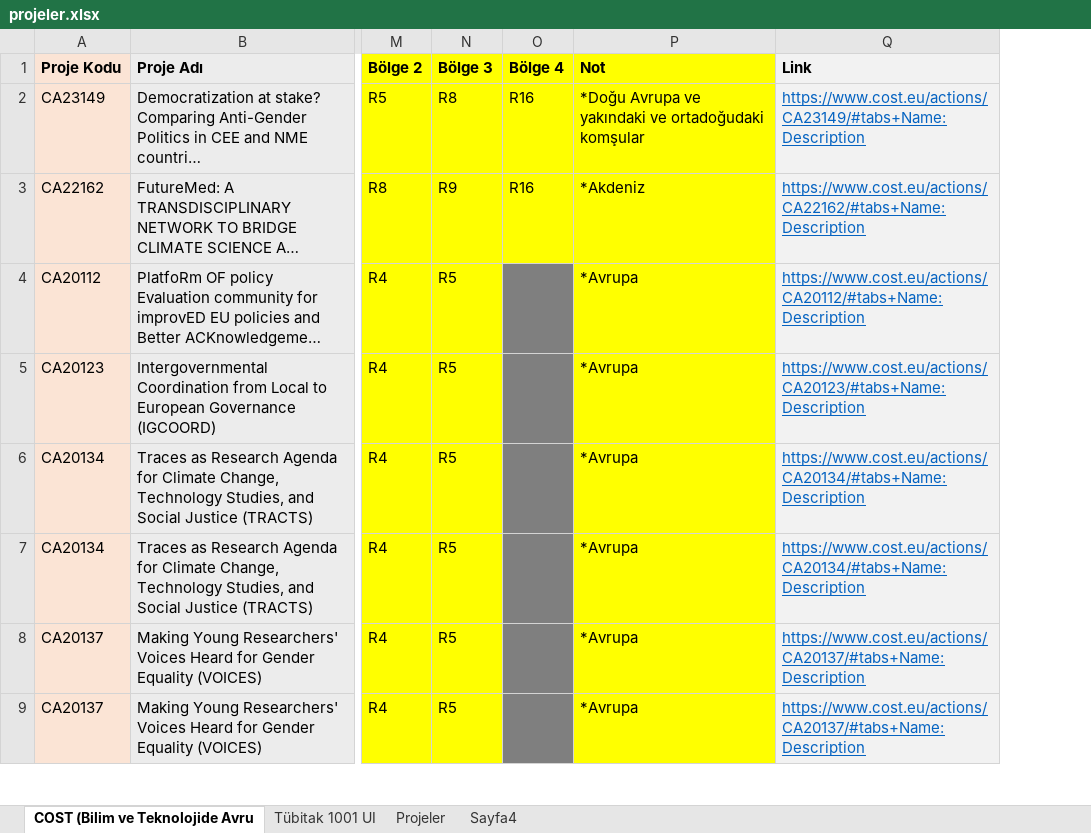
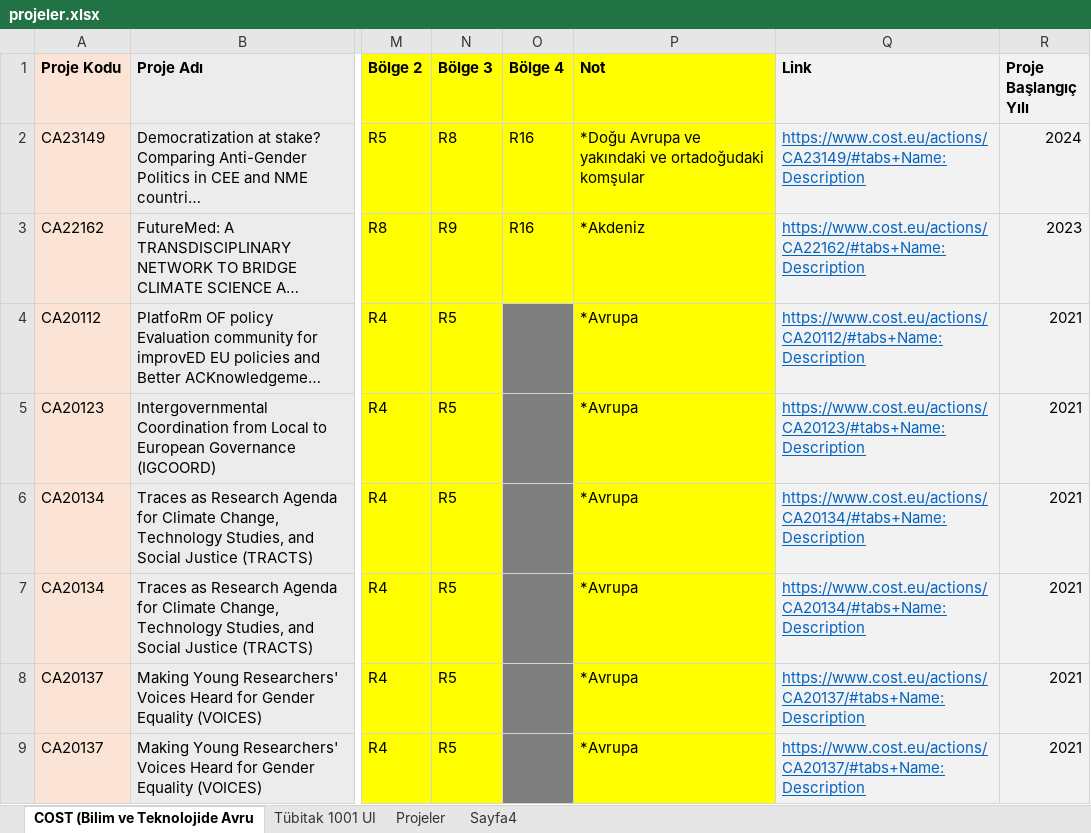
Before and after one commit to burakemretetik/ui-website, an Excel workbook: public/data_admin/projeler.xlsx, sheet COST (Bilim ve Teknolojide Avru, drawn as a sheet; only a part is shown, gaps mark what is left out; long unchanged cells end in …; values as stored, in another font and other column widths than the file's, no borders; charts and pictures not drawn; the diff names each change by its address in the sheet, - before the commit and + after, or states it on an @@ line.

```diff
--- a/public/data_admin/projeler.xlsx (sheet COST (Bilim ve Teknolojide Avru)
+++ b/public/data_admin/projeler.xlsx (sheet COST (Bilim ve Teknolojide Avru)
+column R (Proje Başlangıç Yılı), rows 2-9: 2024 | 2023 | 2021 | 2021 | 2021 | 2021 | 2021 | 2021
```
Also changed, not shown: charts or pictures, 4 other files.
